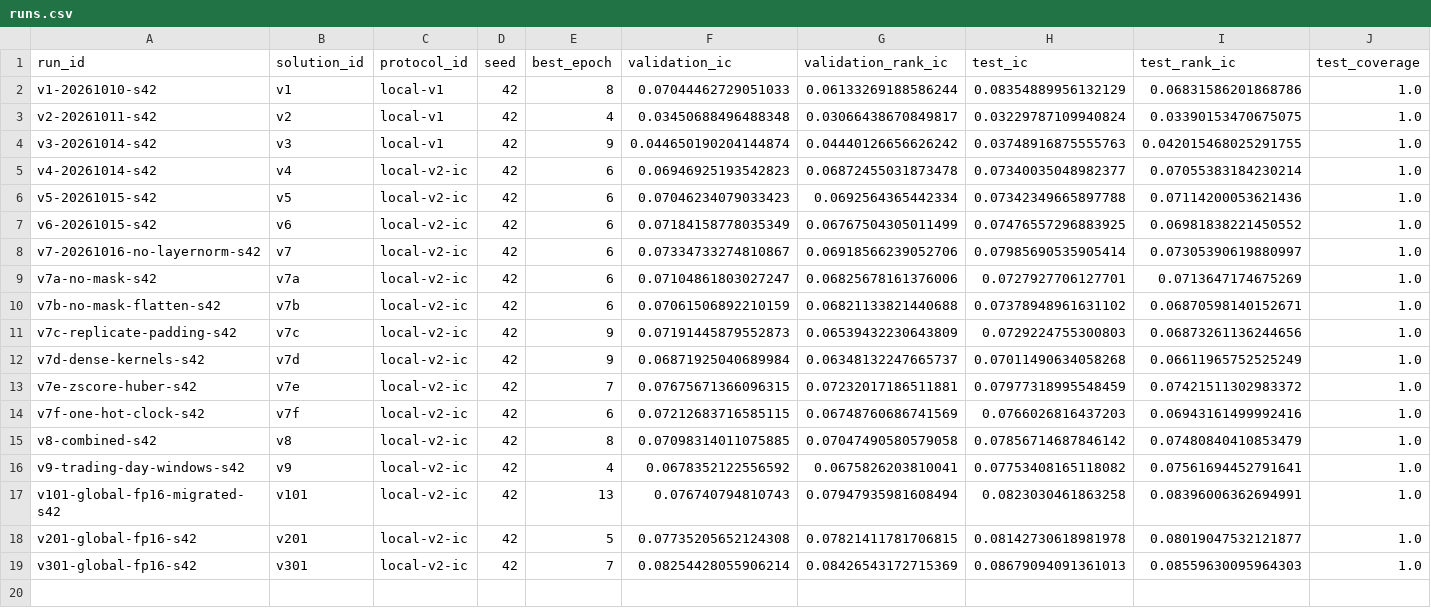
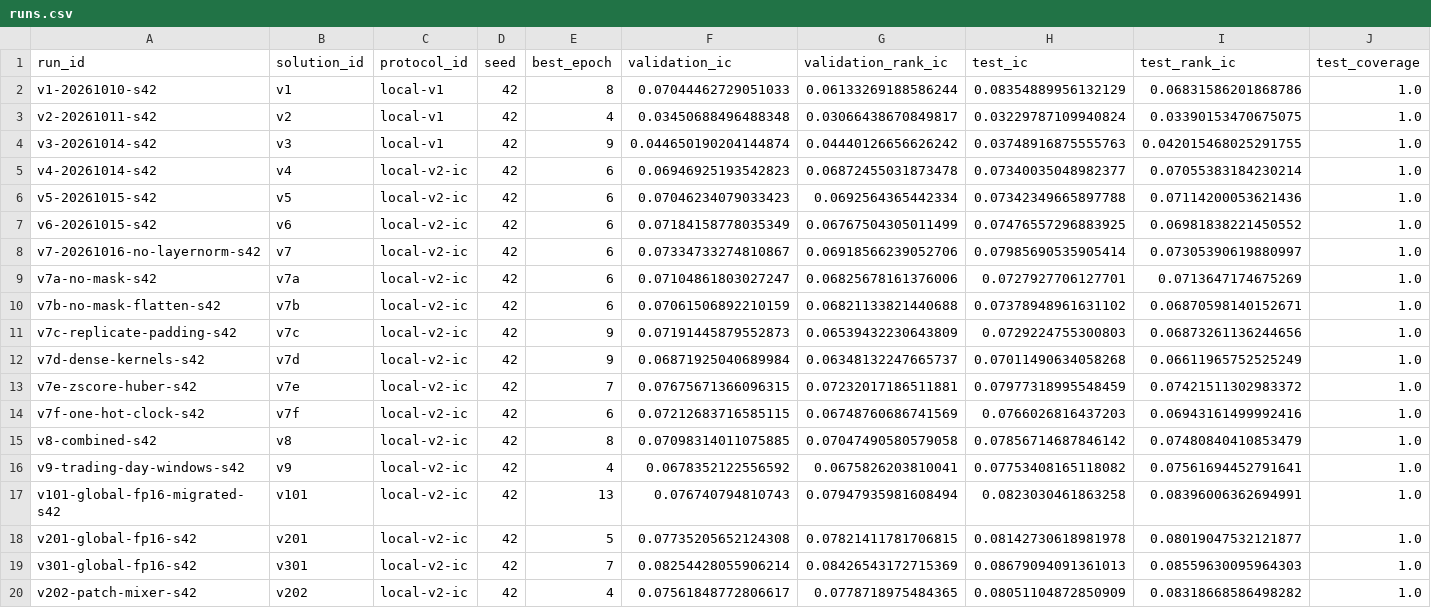
Before and after one commit to ChangzheMa/jycapital, a CSV file: experiments/runs.csv, drawn as a sheet; only a part is shown; rows hold the shown columns only; the diff names each change by its address in the sheet, - before the commit and + after, or states it on an @@ line.

```diff
--- a/experiments/runs.csv
+++ b/experiments/runs.csv
+row 20: v202-patch-mixer-s42 | v202 | local-v2-ic | 42 | 4 | 0.07561848772806617 | 0.0778718975484365 | 0.08051104872850909 | 0.08318668586498282 | 1.0
```
Also changed, not shown: 48 other files.
